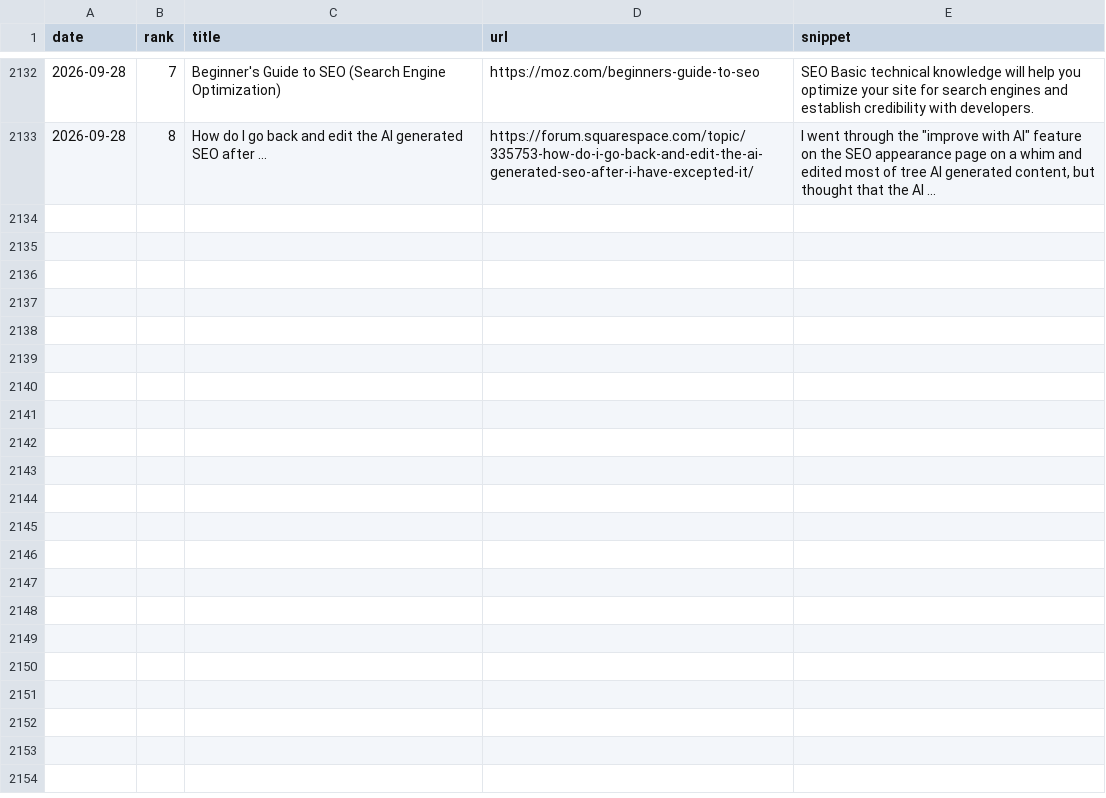
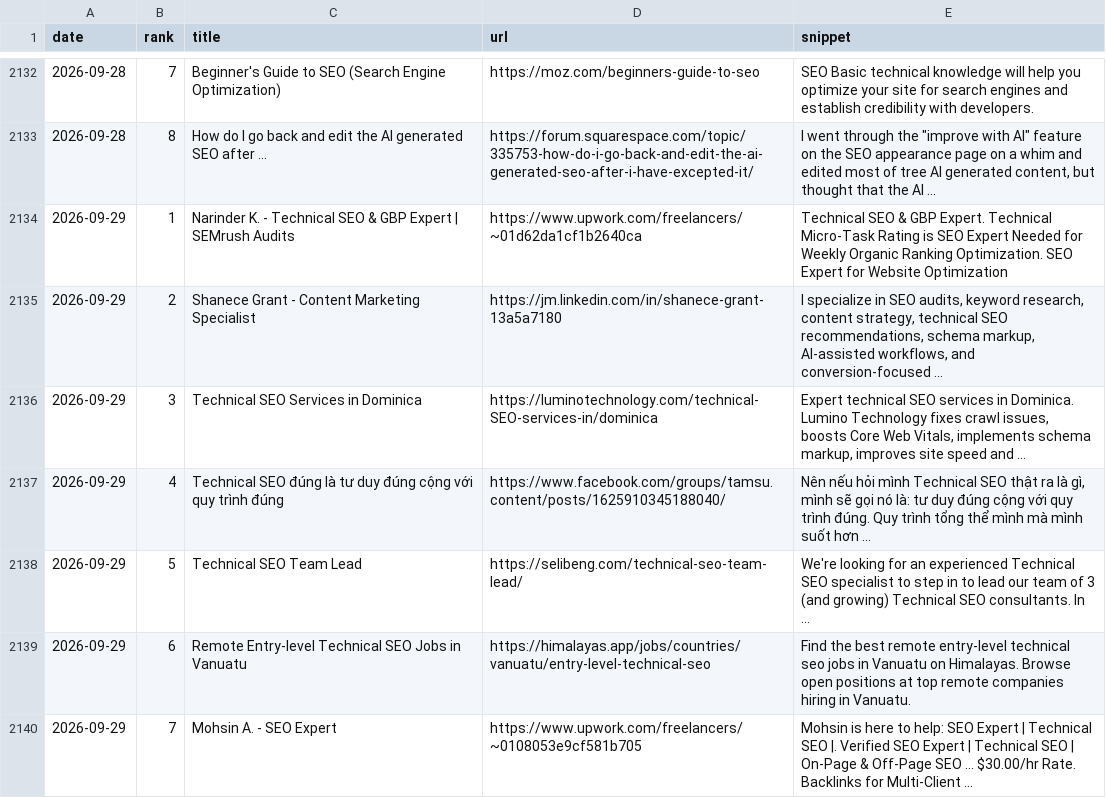
Before and after one commit to takuma51/aio-search-analyzer, a CSV file: seo_data.csv, drawn as a sheet; only a part is shown, gaps mark what is left out.

```diff
--- a/seo_data.csv
+++ b/seo_data.csv
@@ -2133 +2133,8 @@ date,rank,title,url,snippet
 2026-09-28,8,How do I go back and edit the AI generated SEO after ...,https://forum.squarespace.com/topic/335753-how-do-i-go-back-and-edit-the-ai-generated-seo-after-i-have-excepted-it/,"I went through the ""improve with AI"" feature on the SEO appearance page on a whim and edited most of tree AI generated content, but thought that the AI ..."
+2026-09-29,1,Narinder K. - Technical SEO & GBP Expert | SEMrush Audits,https://www.upwork.com/freelancers/~01d62da1cf1b2640ca,Technical SEO & GBP Expert. Technical Micro-Task Rating is SEO Expert Needed for Weekly Organic Ranking Optimization. SEO Expert for Website Optimization
+2026-09-29,2,Shanece Grant - Content Marketing Specialist,https://jm.linkedin.com/in/shanece-grant-13a5a7180,"I specialize in SEO audits, keyword research, content strategy, technical SEO recommendations, schema markup, AI-assisted workflows, and conversion-focused ..."
+2026-09-29,3,Technical SEO Services in Dominica,https://luminotechnology.com/technical-SEO-services-in/dominica,"Expert technical SEO services in Dominica. Lumino Technology fixes crawl issues, boosts Core Web Vitals, implements schema markup, improves site speed and ..."
+2026-09-29,4,Technical SEO đúng là tư duy đúng cộng với quy trình đúng,https://www.facebook.com/groups/tamsu.content/posts/1625910345188040/,"Nên nếu hỏi mình Technical SEO thật ra là gì, mình sẽ gọi nó là: tư duy đúng cộng với quy trình đúng. Quy trình tổng thể mình mà mình suốt hơn ..."
+2026-09-29,5,Technical SEO Team Lead,https://selibeng.com/technical-seo-team-lead/,We're looking for an experienced Technical SEO specialist to step in to lead our team of 3 (and growing) Technical SEO consultants. In ...
+2026-09-29,6,Remote Entry-level Technical SEO Jobs in Vanuatu,https://himalayas.app/jobs/countries/vanuatu/entry-level-technical-seo,Find the best remote entry-level technical seo jobs in Vanuatu on Himalayas. Browse open positions at top remote companies hiring in Vanuatu.
+2026-09-29,7,Mohsin A. - SEO Expert,https://www.upwork.com/freelancers/~0108053e9cf581b705,Mohsin is here to help: SEO Expert | Technical SEO |. Verified SEO Expert | Technical SEO | On-Page & Off-Page SEO … $30.00/hr Rate. Backlinks for Multi-Client ...
```
